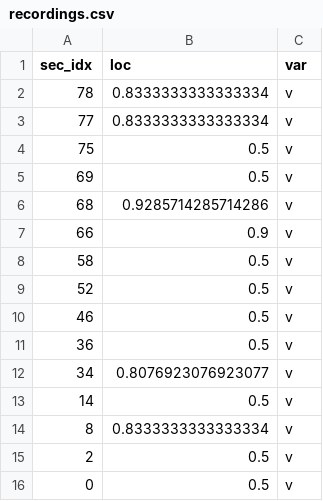
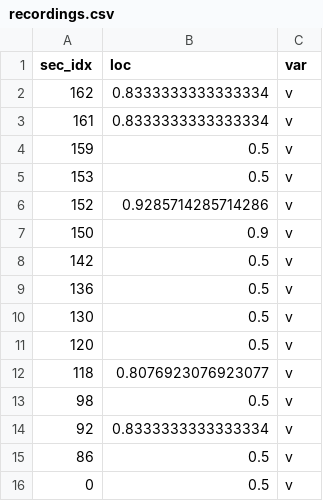
Before and after one commit to Poirazi-Lab/DendroTweaks, a CSV file: examples/Hay_2011/stimuli/attenuation_dend/recordings.csv, drawn as a sheet.

```diff
--- a/examples/Hay_2011/stimuli/attenuation_dend/recordings.csv
+++ b/examples/Hay_2011/stimuli/attenuation_dend/recordings.csv
@@ -1,16 +1,16 @@
 sec_idx,loc,var
-78,0.8333333333333334,v
-77,0.8333333333333334,v
-75,0.5,v
-69,0.5,v
-68,0.9285714285714286,v
-66,0.9,v
-58,0.5,v
-52,0.5,v
-46,0.5,v
-36,0.5,v
-34,0.8076923076923077,v
-14,0.5,v
-8,0.8333333333333334,v
-2,0.5,v
+162,0.8333333333333334,v
+161,0.8333333333333334,v
+159,0.5,v
+153,0.5,v
+152,0.9285714285714286,v
+150,0.9,v
+142,0.5,v
+136,0.5,v
+130,0.5,v
+120,0.5,v
+118,0.8076923076923077,v
+98,0.5,v
+92,0.8333333333333334,v
+86,0.5,v
 0,0.5,v
```
Also changed, not shown: examples/Hay_2011/stimuli/20_AMPA_NMDA_1_GABAa/synapses.csv, examples/Hay_2011/stimuli/attenuation_soma/recordings.csv, 34 other files.
